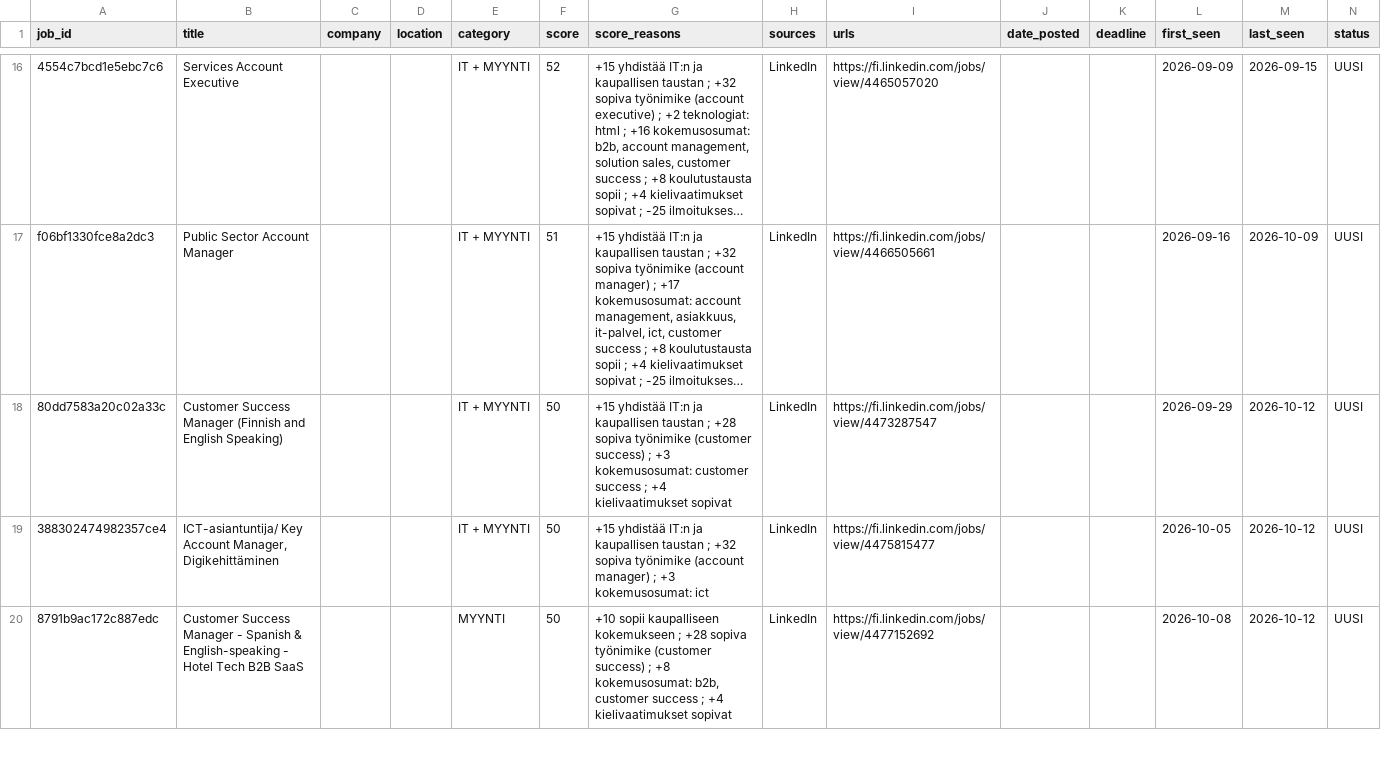
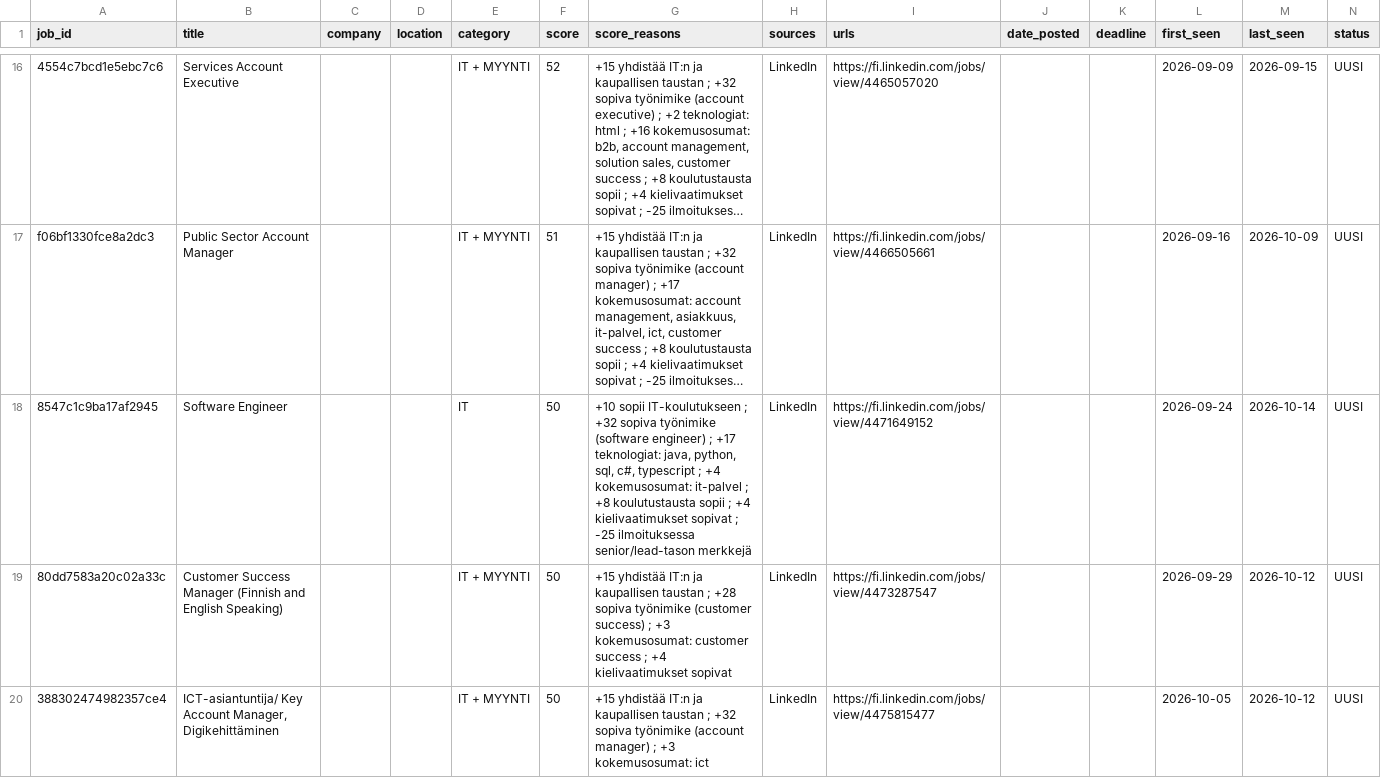
Before and after one commit to JanOlaf1/Job-agent, a CSV file: job_tracker.csv, drawn as a sheet; only a part is shown, gaps mark what is left out; the shorter side is filled out with more unchanged rows; long unchanged cells end in …; rows hold the shown columns only; the diff covers the shown part only; the diff names each change by its address in the sheet, - before the commit and + after, or states it on an @@ line.

```diff
--- a/job_tracker.csv
+++ b/job_tracker.csv
+row 18: 8547c1c9ba17af2945 | Software Engineer |  |  | IT | 50 | +10 sopii IT-koulutukseen ; +32 sopiva työnimike (software engineer) ; +17 teknologiat: java, python, sql, c#, typescript ; +4 kokemusosumat: it-palvel ; +8 koulutustausta sopii ; +4 kielivaatimukset sopivat ; -25 ilmoituksessa senior/lead-tason merkkejä | LinkedIn | https://fi.linkedin.com/jobs/view/4471649152 |  |  | 2026-09-24 | 2026-10-14 | UUSI
```
Also changed, not shown: 2 added rows and 3 removed rows elsewhere in this file, 2 other files.
